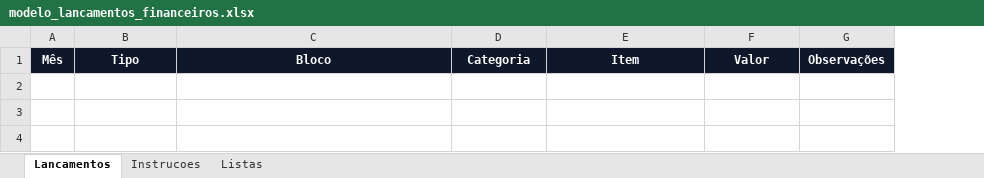
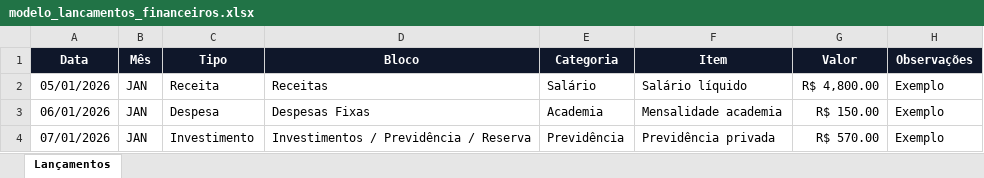
Before and after one commit to EnzoPogorzelski/dashboard-financeiro, an Excel workbook: modelo_lancamentos_financeiros.xlsx, sheet Lançamentos, drawn as a sheet; values as stored, in another font and other column widths than the file's, no borders; table styles not drawn; the diff names each change by its address in the sheet, - before the commit and + after, or states it on an @@ line.

```diff
--- a/modelo_lancamentos_financeiros.xlsx (sheet Lançamentos)
+++ b/modelo_lancamentos_financeiros.xlsx (sheet Lançamentos)
-sheet tab: Lancamentos
+sheet tab: Lançamentos
-sheet tab: Instrucoes
-sheet tab: Listas
+column A (Data), empty
+row 2: 05/01/2026 | JAN | Receita | Receitas | Salário | Salário líquido | R$ 4,800.00 | Exemplo
+row 3: 06/01/2026 | JAN | Despesa | Despesas Fixas | Academia | Mensalidade academia | R$ 150.00 | Exemplo
+row 4: 07/01/2026 | JAN | Investimento | Investimentos / Previdência / Reserva | Previdência | Previdência privada | R$ 570.00 | Exemplo
```
Also changed, not shown: 5 other files.
